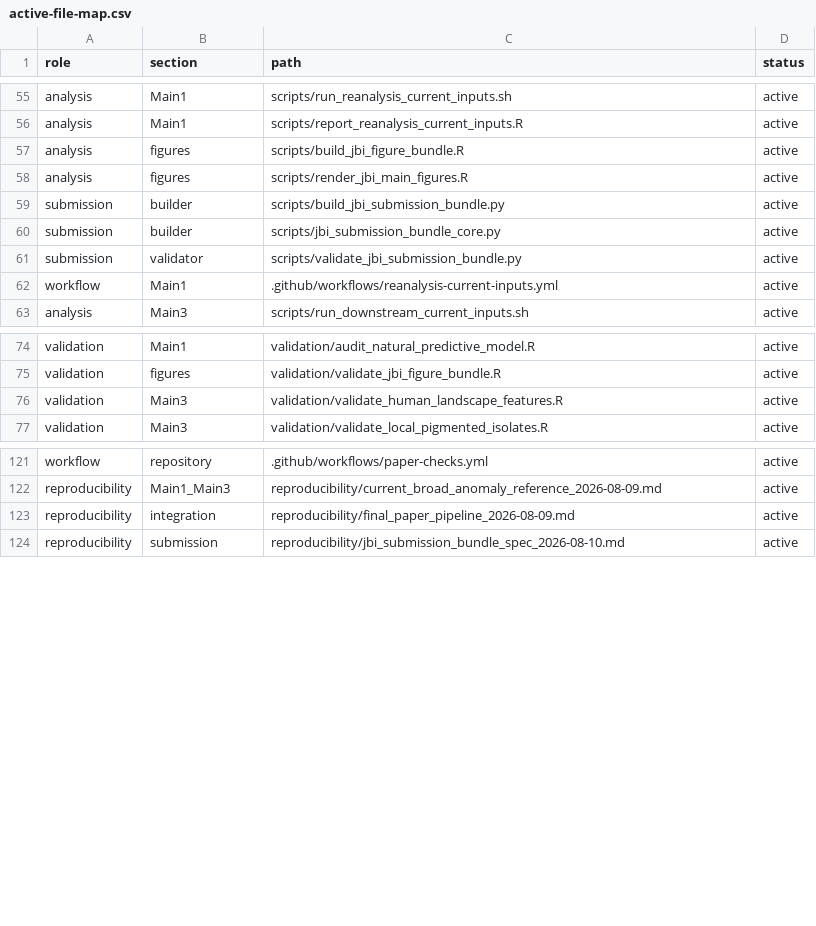
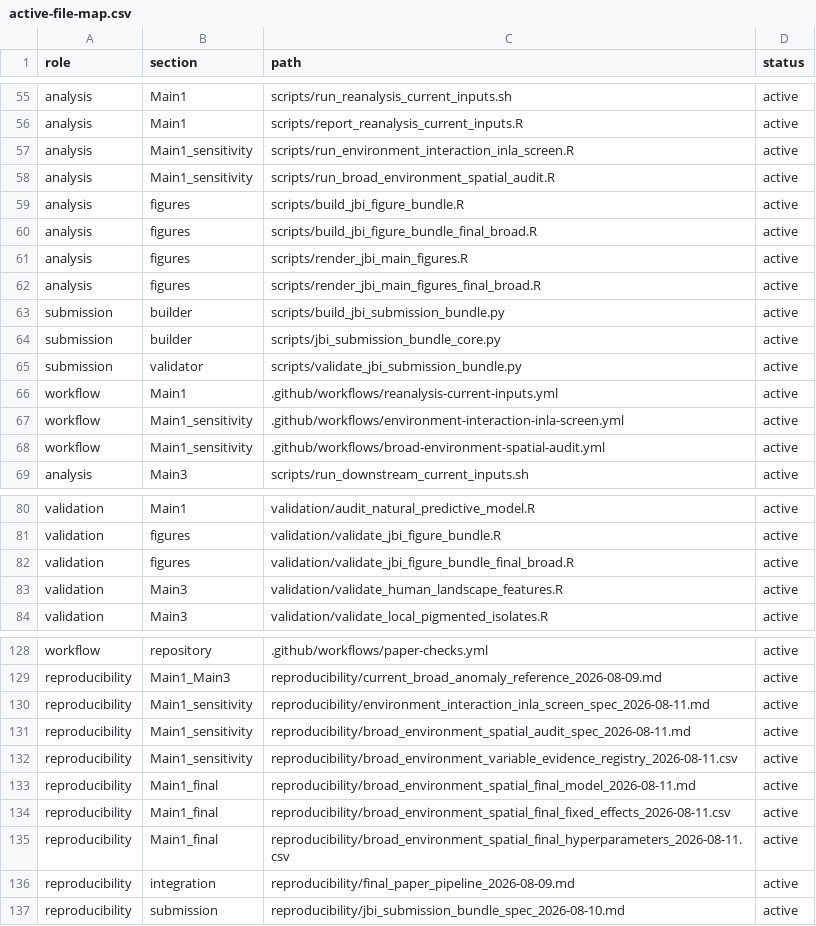
Before and after one commit to zuizui0223/hotarubukuro, a CSV file: paper/active-file-map.csv, drawn as a sheet; only a part is shown, gaps mark what is left out; the diff covers the shown part only.

Commit message:
Finalize Broad environmental, spatial, and downstream human-context inference
Finalize response-specific INLA-SPDE models, graded VIF policy, environmental completeness and spatial guardrails, propagate the final Broad variables into the downstream local-departure reference, and adopt the 10,000-map global human-context adjudication. Synchronize Main, Appendices S3/S6, Figures 2/4 and JBI submission artifacts.

```diff
--- a/paper/active-file-map.csv
+++ b/paper/active-file-map.csv
@@ -56,4 +56,8 @@ analysis,Main1,scripts/run_reanalysis_current_inputs.sh,active
 analysis,Main1,scripts/report_reanalysis_current_inputs.R,active
+analysis,Main1_sensitivity,scripts/run_environment_interaction_inla_screen.R,active
+analysis,Main1_sensitivity,scripts/run_broad_environment_spatial_audit.R,active
 analysis,figures,scripts/build_jbi_figure_bundle.R,active
+analysis,figures,scripts/build_jbi_figure_bundle_final_broad.R,active
 analysis,figures,scripts/render_jbi_main_figures.R,active
+analysis,figures,scripts/render_jbi_main_figures_final_broad.R,active
 submission,builder,scripts/build_jbi_submission_bundle.py,active
@@ -62,2 +66,4 @@ submission,validator,scripts/validate_jbi_submission_bundle.py,active
 workflow,Main1,.github/workflows/reanalysis-current-inputs.yml,active
+workflow,Main1_sensitivity,.github/workflows/environment-interaction-inla-screen.yml,active
+workflow,Main1_sensitivity,.github/workflows/broad-environment-spatial-audit.yml,active
 analysis,Main3,scripts/run_downstream_current_inputs.sh,active
@@ -75,2 +81,3 @@ validation,Main1,validation/audit_natural_predictive_model.R,active
 validation,figures,validation/validate_jbi_figure_bundle.R,active
+validation,figures,validation/validate_jbi_figure_bundle_final_broad.R,active
 validation,Main3,validation/validate_human_landscape_features.R,active
@@ -122,2 +129,8 @@ workflow,repository,.github/workflows/paper-checks.yml,active
 reproducibility,Main1_Main3,reproducibility/current_broad_anomaly_reference_2026-08-09.md,active
+reproducibility,Main1_sensitivity,reproducibility/environment_interaction_inla_screen_spec_2026-08-11.md,active
+reproducibility,Main1_sensitivity,reproducibility/broad_environment_spatial_audit_spec_2026-08-11.md,active
+reproducibility,Main1_sensitivity,reproducibility/broad_environment_variable_evidence_registry_2026-08-11.csv,active
+reproducibility,Main1_final,reproducibility/broad_environment_spatial_final_model_2026-08-11.md,active
+reproducibility,Main1_final,reproducibility/broad_environment_spatial_final_fixed_effects_2026-08-11.csv,active
+reproducibility,Main1_final,reproducibility/broad_environment_spatial_final_hyperparameters_2026-08-11.csv,active
 reproducibility,integration,reproducibility/final_paper_pipeline_2026-08-09.md,active
```
Also changed, not shown: 5 added rows elsewhere in this file, 33 other files.
